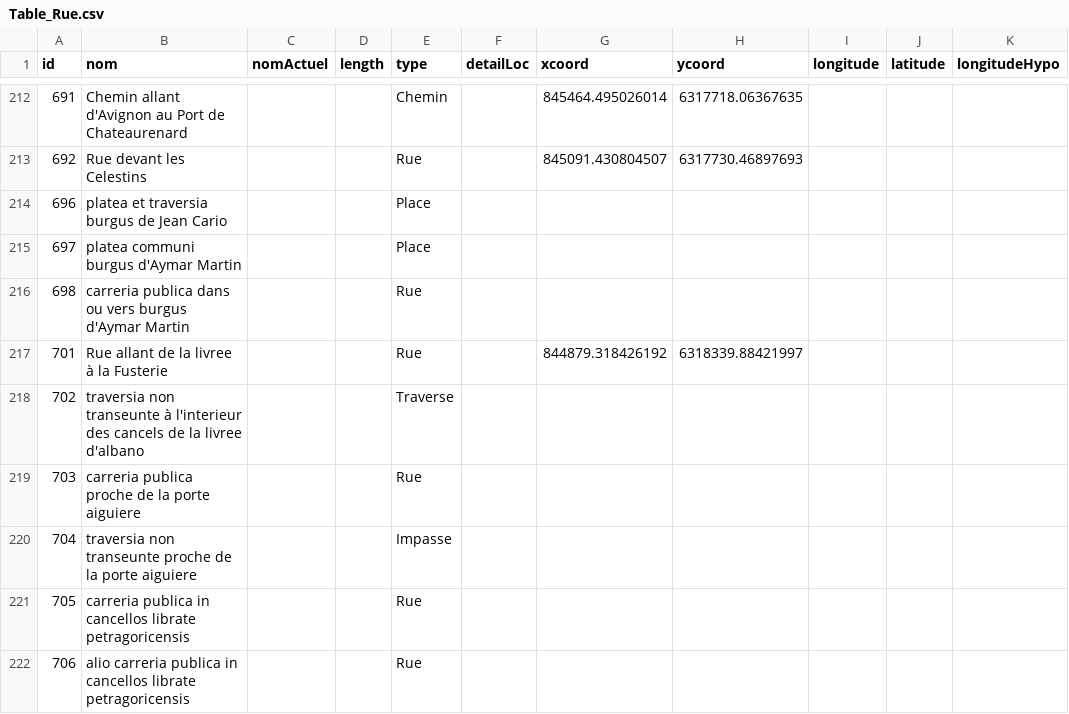
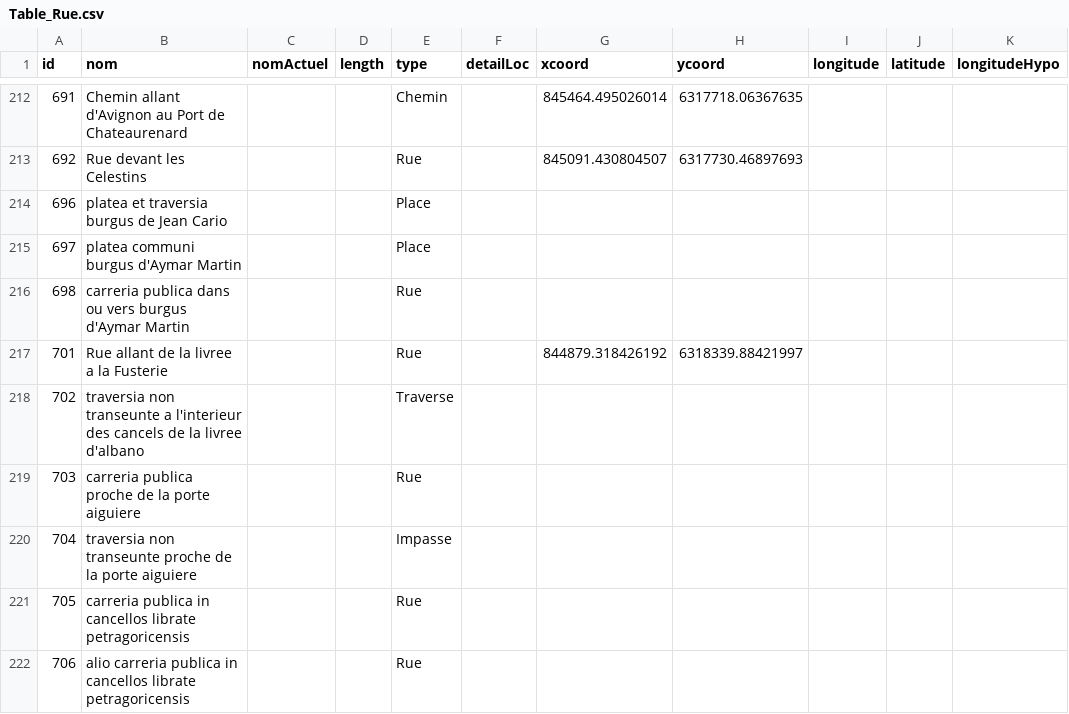
Before and after one commit to CompNet/MedievalAvignon, a CSV file: in/analysis/Table_Rue.csv, drawn as a sheet; only a part is shown, gaps mark what is left out; the diff covers the shown part only; the diff names each change by its address in the sheet, - before the commit and + after, or states it on an @@ line.

```diff
--- a/in/analysis/Table_Rue.csv
+++ b/in/analysis/Table_Rue.csv
-B217 (nom): Rue allant de la livree à la Fusterie
+B217 (nom): Rue allant de la livree a la Fusterie
-B218 (nom): …non transeunte à l'interieur des…
+B218 (nom): …non transeunte a l'interieur des…
```
Also changed, not shown: 25 edited cells elsewhere in this file, in/analysis/Table_Edifice.csv, in/analysis/Table_Localisation_Confront_XIV.csv, 2 other files.
